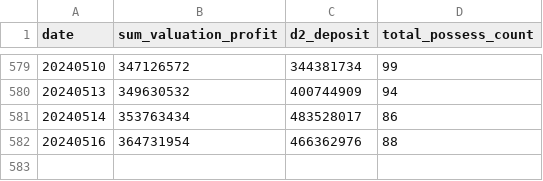
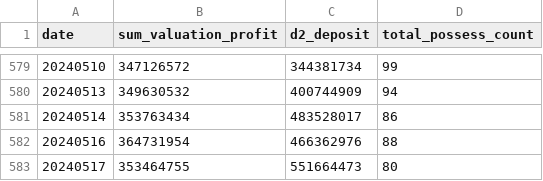
Before and after one commit to bfdai/bfdai_csv, a CSV file: jango_simulator2441003.csv, drawn as a sheet; only a part is shown, gaps mark what is left out.

Commit message:
Upload CSV file

```diff
--- a/jango_simulator2441003.csv
+++ b/jango_simulator2441003.csv
@@ -582 +582,2 @@ date,sum_valuation_profit,d2_deposit,total_possess_count
 20240516,364731954,466362976,88
+20240517,353464755,551664473,80
```
